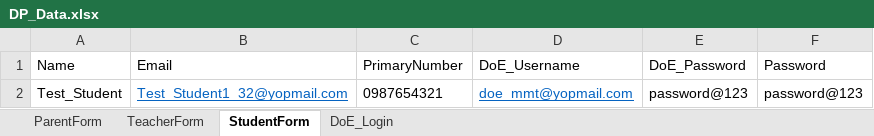
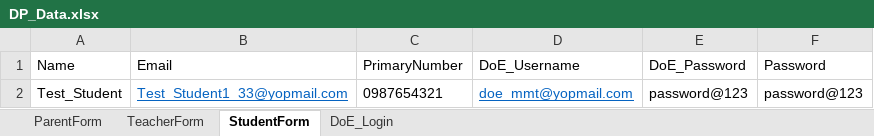
Before and after one commit to mmttest/CI_Dominion, an Excel workbook: DominionPrep_CI/src/main/resources/Excel/DP_Data.xlsx, sheet StudentForm, drawn as a sheet; values as stored, in another font and other column widths than the file's, no borders; the diff names each change by its address in the sheet, - before the commit and + after, or states it on an @@ line.

```diff
--- a/DominionPrep_CI/src/main/resources/Excel/DP_Data.xlsx (sheet StudentForm)
+++ b/DominionPrep_CI/src/main/resources/Excel/DP_Data.xlsx (sheet StudentForm)
-B2 (Email): Test_Student1_32@yopmail.com
+B2 (Email): Test_Student1_33@yopmail.com
```
Also changed, not shown: sheet TeacherForm, sheet ParentForm, 15 other files.
